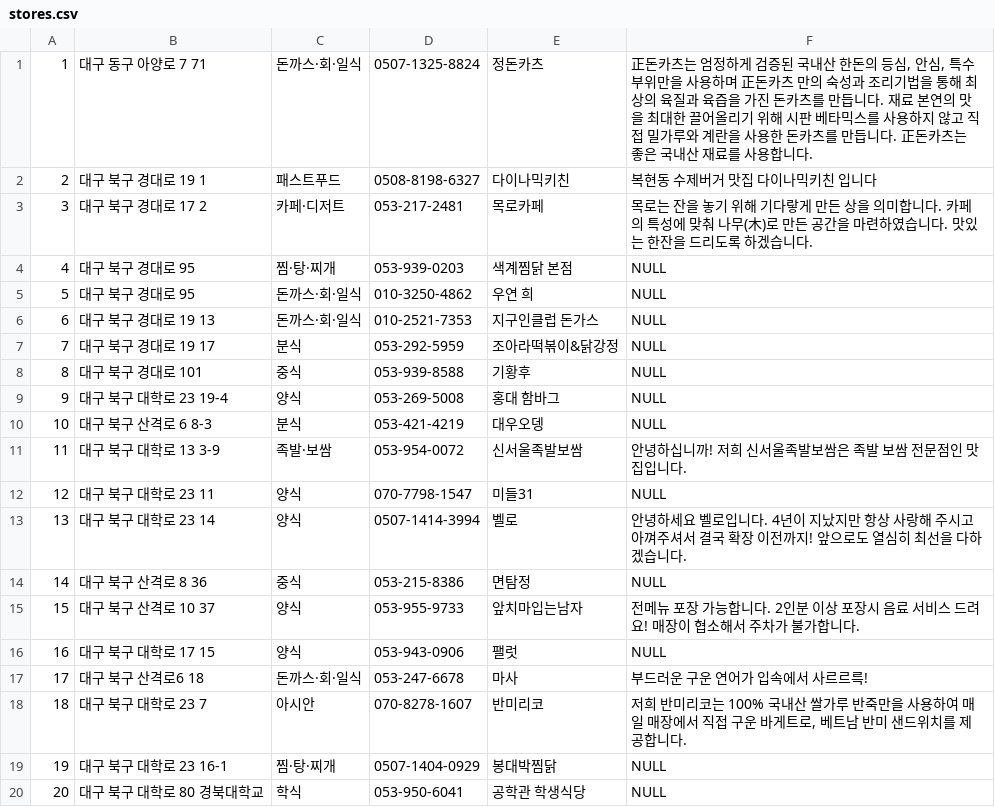
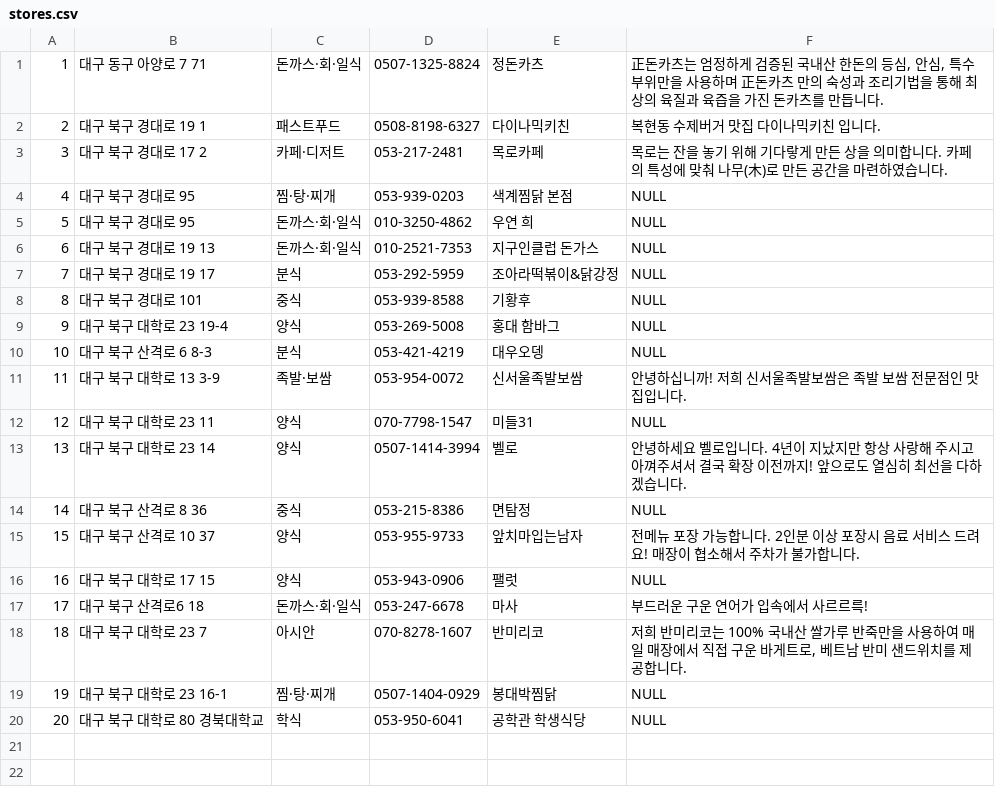
Before and after one commit to scv1702/delivery-king-hobanwoo, a CSV file: csv/stores.csv, drawn as a sheet.

```diff
--- a/csv/stores.csv
+++ b/csv/stores.csv
@@ -1,4 +1,4 @@
-1|대구 동구 아양로 7 71|돈까스·회·일식|0507-1325-8824|정돈카츠|正돈카츠는 엄정하게 검증된 국내산 한돈의 등심, 안심, 특수부위만을 사용하며 正돈카츠 만의 숙성과 조리기법을 통해 최상의 육질과 육즙을 가진 돈카츠를 만듭니다. 재료 본연의 맛을 최대한 끌어올리기 위해 시판 베타믹스를 사용하지 않고 직접 밀가루와 계란을 사용한 돈카츠를 만듭니다. 正돈카츠는 좋은 국내산 재료를 사용합니다.
-2|대구 북구 경대로 19 1|패스트푸드|0508-8198-6327|다이나믹키친|복현동 수제버거 맛집 다이나믹키친 입니다
-3|대구 북구 경대로 17 2|카페·디저트|053-217-2481|목로카페|목로는 잔을 놓기 위해 기다랗게 만든 상을 의미합니다. 카페의 특성에 맞춰 나무(木)로 만든 공간을 마련하였습니다. 맛있는 한잔을 드리도록 하겠습니다.
+1|대구 동구 아양로 7 71|돈까스·회·일식|0507-1325-8824|정돈카츠|正돈카츠는 엄정하게 검증된 국내산 한돈의 등심, 안심, 특수부위만을 사용하며 正돈카츠 만의 숙성과 조리기법을 통해 최상의 육질과 육즙을 가진 돈카츠를 만듭니다.
+2|대구 북구 경대로 19 1|패스트푸드|0508-8198-6327|다이나믹키친|복현동 수제버거 맛집 다이나믹키친 입니다.
+3|대구 북구 경대로 17 2|카페·디저트|053-217-2481|목로카페|목로는 잔을 놓기 위해 기다랗게 만든 상을 의미합니다. 카페의 특성에 맞춰 나무(木)로 만든 공간을 마련하였습니다.
 4|대구 북구 경대로 95|찜·탕·찌개|053-939-0203|색계찜닭 본점|NULL
```
Also changed, not shown: 20 other files.
